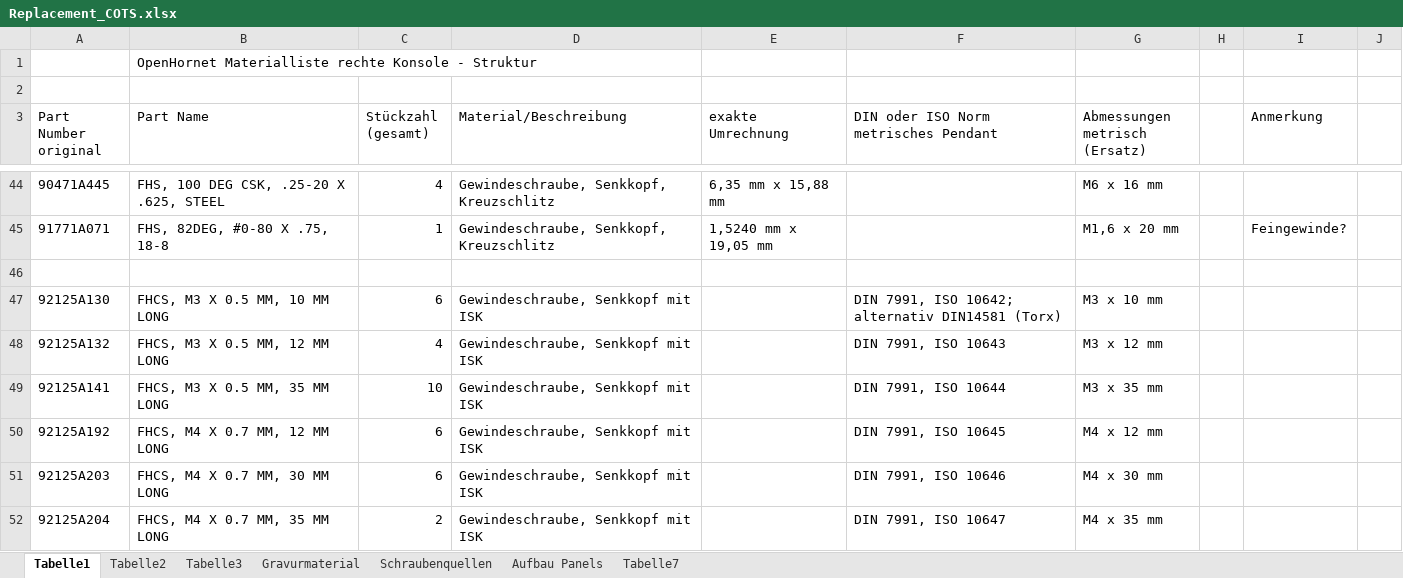
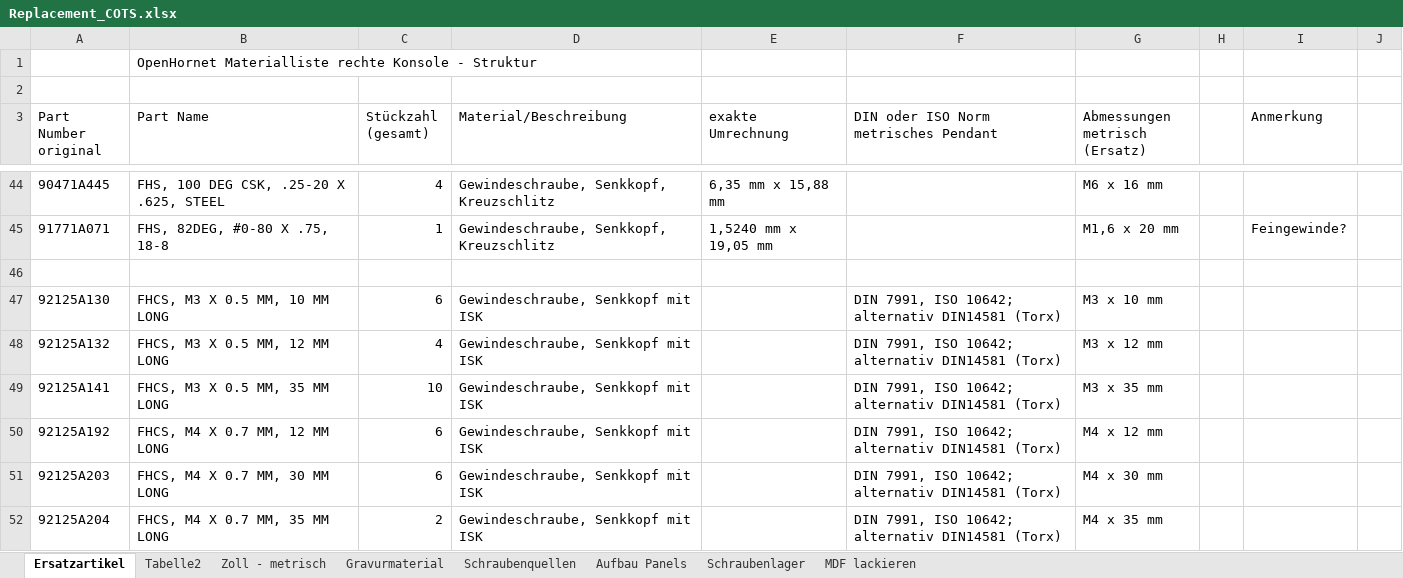
Before and after one commit to Der-Rusti/OpenHornet-metric, an Excel workbook: Metric Modifications/Replacement_COTS.xlsx, sheet Ersatzartikel, drawn as a sheet; only a part is shown, gaps mark what is left out; values as stored, in another font and other column widths than the file's, no cell formats; the diff covers the shown part only; the diff names each change by its address in the sheet, - before the commit and + after, or states it on an @@ line.

```diff
--- a/Metric Modifications/Replacement_COTS.xlsx (sheet Ersatzartikel)
+++ b/Metric Modifications/Replacement_COTS.xlsx (sheet Ersatzartikel)
-sheet tab: Tabelle1
+sheet tab: Ersatzartikel
-sheet tab: Tabelle3
+sheet tab: Zoll - metrisch
-sheet tab: Tabelle7
+sheet tab: MDF lackieren
+sheet tab: Schraubenlager
-F48: DIN 7991, ISO 10643
+F48: DIN 7991, ISO 10642; alternativ DIN14581 (Torx)
-F49: DIN 7991, ISO 10644
+F49: DIN 7991, ISO 10642; alternativ DIN14581 (Torx)
-F50: DIN 7991, ISO 10645
+F50: DIN 7991, ISO 10642; alternativ DIN14581 (Torx)
-F51: DIN 7991, ISO 10646
+F51: DIN 7991, ISO 10642; alternativ DIN14581 (Torx)
-F52: DIN 7991, ISO 10647
+F52: DIN 7991, ISO 10642; alternativ DIN14581 (Torx)
```
Also changed, not shown: 74 edited cells elsewhere in this sheet, cell formats, 43 other files.
